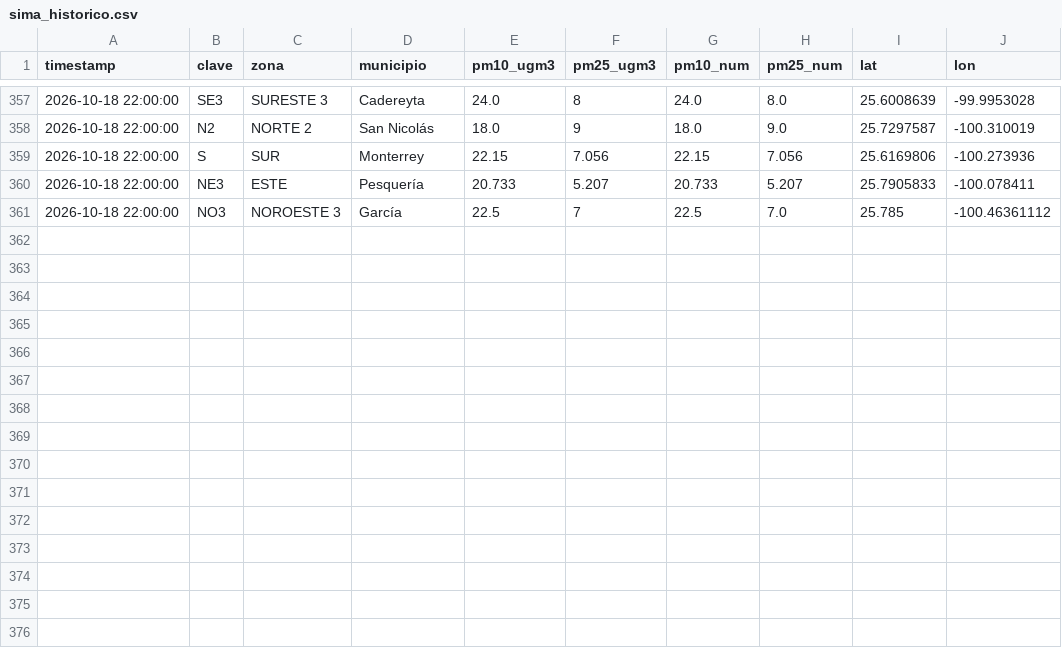
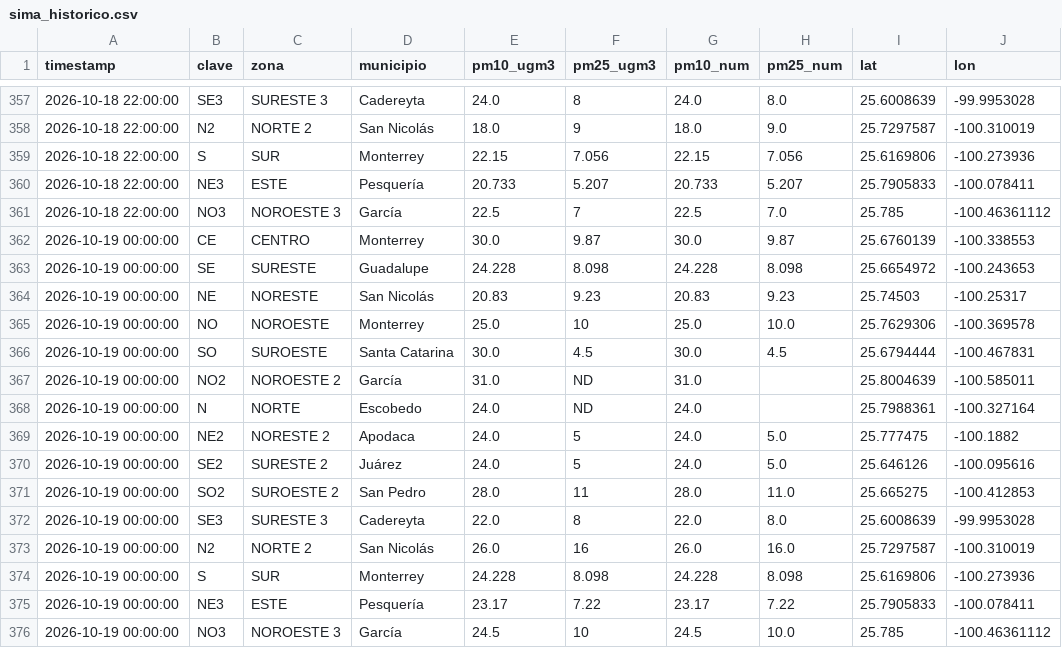
Before and after one commit to vasquez-roberto/capturaDatos_SIMA, a CSV file: sima_historico.csv, drawn as a sheet; only a part is shown, gaps mark what is left out.

```diff
--- a/sima_historico.csv
+++ b/sima_historico.csv
@@ -361 +361,16 @@
 2026-10-18 22:00:00,NO3,NOROESTE 3,García,22.5,7,22.5,7.0,25.785,-100.46361112
+2026-10-19 00:00:00,CE,CENTRO,Monterrey,30.0,9.87,30.0,9.87,25.6760139,-100.338553
+2026-10-19 00:00:00,SE,SURESTE,Guadalupe,24.228,8.098,24.228,8.098,25.6654972,-100.243653
+2026-10-19 00:00:00,NE,NORESTE,San Nicolás,20.83,9.23,20.83,9.23,25.74503,-100.25317
+2026-10-19 00:00:00,NO,NOROESTE,Monterrey,25.0,10,25.0,10.0,25.7629306,-100.369578
+2026-10-19 00:00:00,SO,SUROESTE,Santa Catarina,30.0,4.5,30.0,4.5,25.6794444,-100.467831
+2026-10-19 00:00:00,NO2,NOROESTE 2,García,31.0,ND,31.0,,25.8004639,-100.585011
+2026-10-19 00:00:00,N,NORTE,Escobedo,24.0,ND,24.0,,25.7988361,-100.327164
+2026-10-19 00:00:00,NE2,NORESTE 2,Apodaca,24.0,5,24.0,5.0,25.777475,-100.1882
+2026-10-19 00:00:00,SE2,SURESTE 2,Juárez,24.0,5,24.0,5.0,25.646126,-100.095616
+2026-10-19 00:00:00,SO2,SUROESTE 2,San Pedro,28.0,11,28.0,11.0,25.665275,-100.412853
+2026-10-19 00:00:00,SE3,SURESTE 3,Cadereyta,22.0,8,22.0,8.0,25.6008639,-99.9953028
+2026-10-19 00:00:00,N2,NORTE 2,San Nicolás,26.0,16,26.0,16.0,25.7297587,-100.310019
+2026-10-19 00:00:00,S,SUR,Monterrey,24.228,8.098,24.228,8.098,25.6169806,-100.273936
+2026-10-19 00:00:00,NE3,ESTE,Pesquería,23.17,7.22,23.17,7.22,25.7905833,-100.078411
+2026-10-19 00:00:00,NO3,NOROESTE 3,García,24.5,10,24.5,10.0,25.785,-100.46361112
```
Also changed, not shown: sima_lecturas_estaciones.csv, 1 other file.
